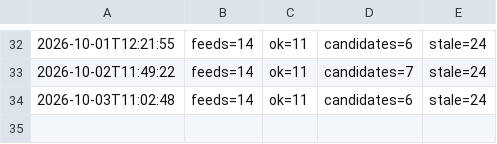
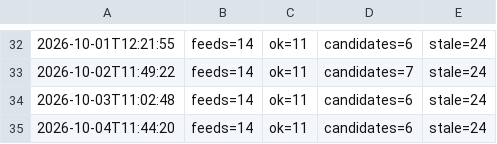
Before and after one commit to onuryamuk/airport-projects-radar, a TSV file: data/scan_log.tsv, drawn as a sheet; only a part is shown, gaps mark what is left out; the diff names each change by its address in the sheet, - before the commit and + after, or states it on an @@ line.

Commit message:
Feed scan 2026-10-04 11:44 UTC

```diff
--- a/data/scan_log.tsv
+++ b/data/scan_log.tsv
+row 35: 2026-10-04T11:44:20 | feeds=14 | ok=11 | candidates=6 | stale=24
```
Also changed, not shown: 7 other files.
